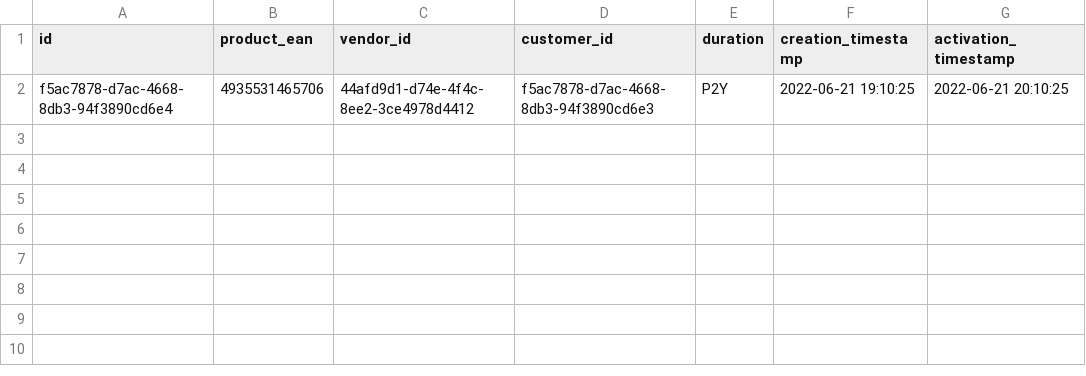
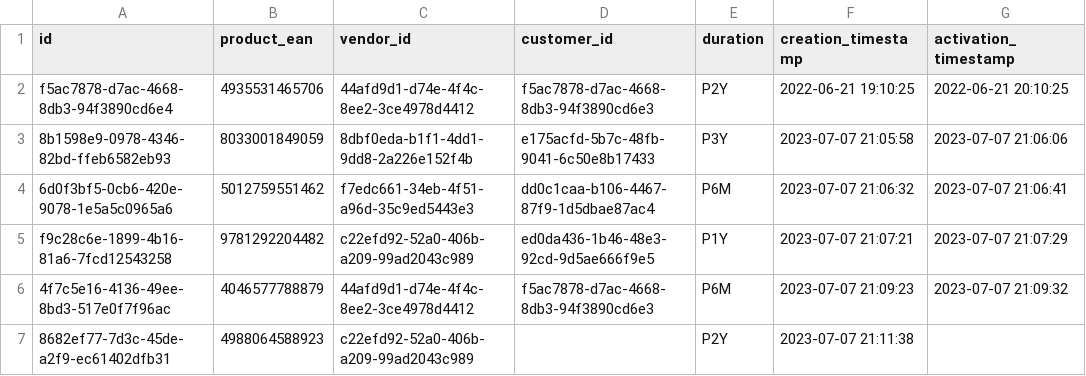
Before and after one commit to WA2-G19/TicketManagementSystem, a CSV file: database/warranty.csv, drawn as a sheet; the diff names each change by its address in the sheet, - before the commit and + after, or states it on an @@ line.

Commit message:
add: added simple dataset

```diff
--- a/database/warranty.csv
+++ b/database/warranty.csv
+row 3: 8b1598e9-0978-4346-82bd-ffeb6582eb93 | 8033001849059 | 8dbf0eda-b1f1-4dd1-9dd8-2a226e152f4b | e175acfd-5b7c-48fb-9041-6c50e8b17433 | P3Y | 2023-07-07 21:05:58 | 2023-07-07 21:06:06
+row 4: 6d0f3bf5-0cb6-420e-9078-1e5a5c0965a6 | 5012759551462 | f7edc661-34eb-4f51-a96d-35c9ed5443e3 | dd0c1caa-b106-4467-87f9-1d5dbae87ac4 | P6M | 2023-07-07 21:06:32 | 2023-07-07 21:06:41
+row 5: f9c28c6e-1899-4b16-81a6-7fcd12543258 | 9781292204482 | c22efd92-52a0-406b-a209-99ad2043c989 | ed0da436-1b46-48e3-92cd-9d5ae666f9e5 | P1Y | 2023-07-07 21:07:21 | 2023-07-07 21:07:29
+row 6: 4f7c5e16-4136-49ee-8bd3-517e0f7f96ac | 4046577788879 | 44afd9d1-d74e-4f4c-8ee2-3ce4978d4412 | f5ac7878-d7ac-4668-8db3-94f3890cd6e3 | P6M | 2023-07-07 21:09:23 | 2023-07-07 21:09:32
+row 7: 8682ef77-7d3c-45de-a2f9-ec61402dfb31 | 4988064588923 | c22efd92-52a0-406b-a209-99ad2043c989 |  | P2Y | 2023-07-07 21:11:38
```
Also changed, not shown: database/chat_message.csv, 8 other files.
